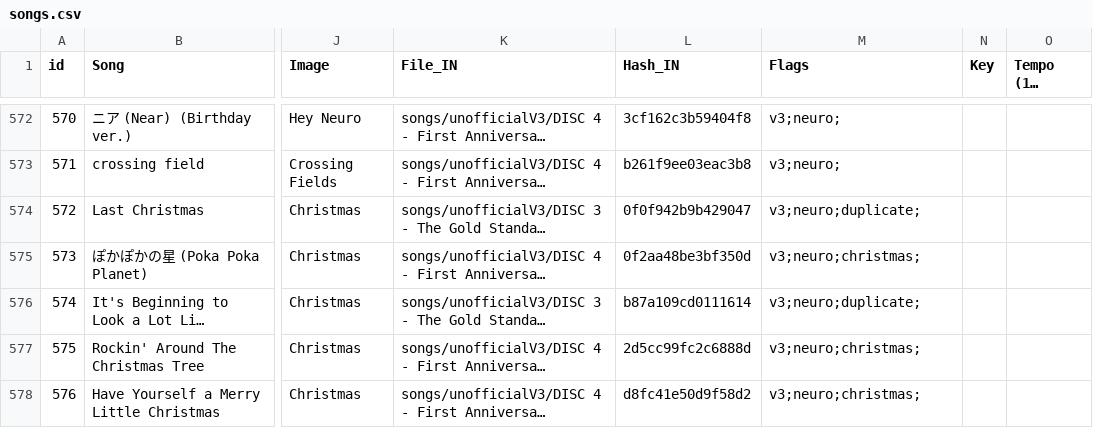
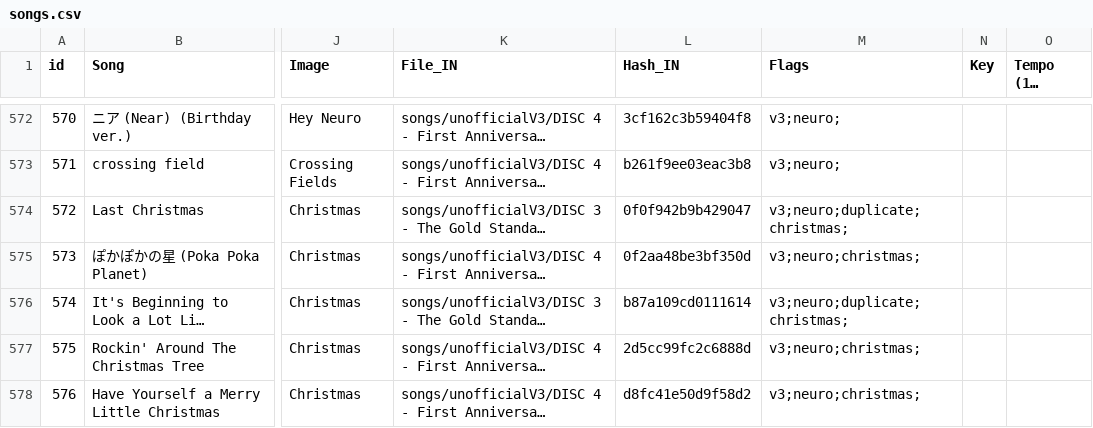
Before and after one commit to Zhe-Vlach-Varon/Neuro-Sings, a CSV file: data/songs.csv, drawn as a sheet; only a part is shown, gaps mark what is left out; long unchanged cells end in …; the diff covers the shown part only; the diff names each change by its address in the sheet, - before the commit and + after, or states it on an @@ line.

Commit message:
update database to add 'original' flag to duplicates of the original songs

```diff
--- a/data/songs.csv
+++ b/data/songs.csv
-M574 (Flags): v3;neuro;duplicate;
+M574 (Flags): v3;neuro;duplicate;christmas;
-M576 (Flags): v3;neuro;duplicate;
+M576 (Flags): v3;neuro;duplicate;christmas;
```
Also changed, not shown: 7 edited cells elsewhere in this file, 1 other file.
